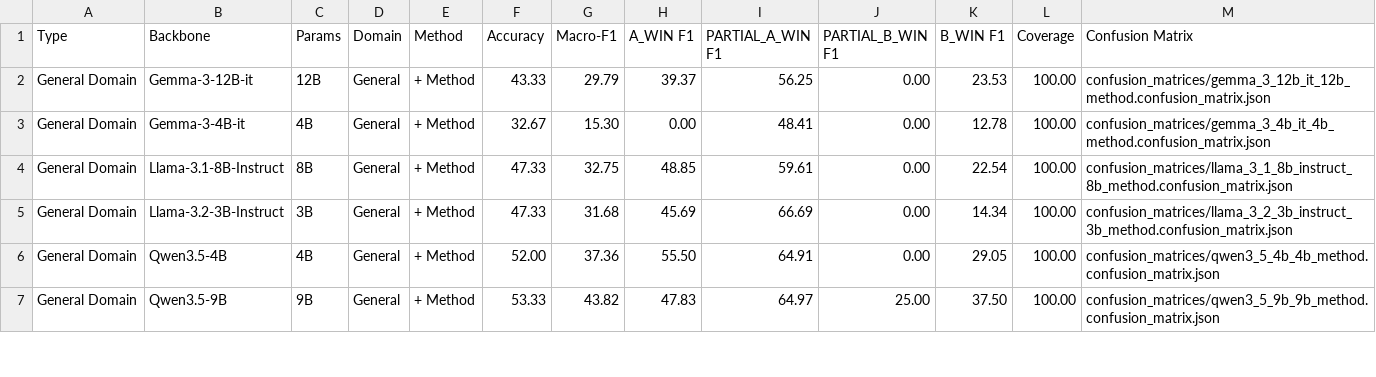
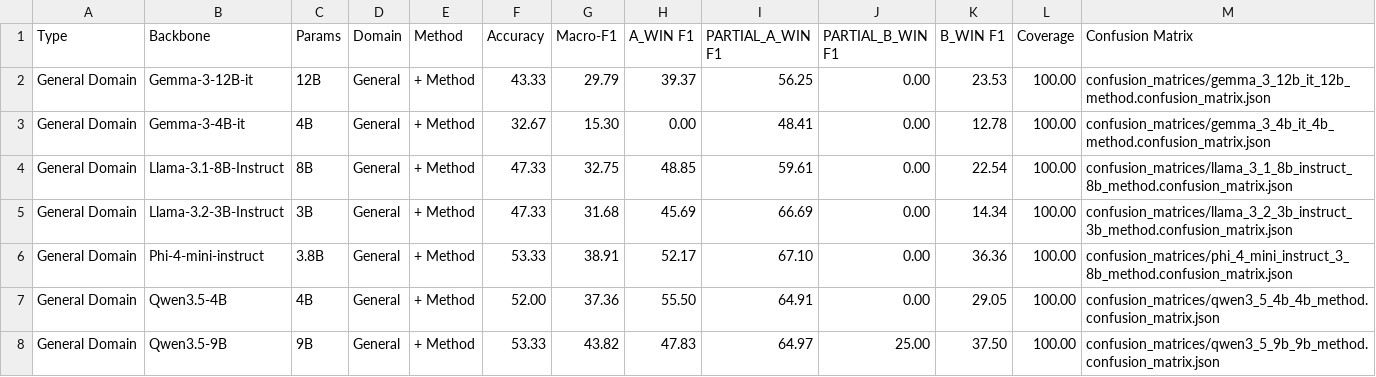
Before and after one commit to ThanhHungCS/AgentUIT_at_ALQAC2026, a CSV file: result/tables/ablation_study.csv, drawn as a sheet; only a part is shown.

```diff
--- a/result/tables/ablation_study.csv
+++ b/result/tables/ablation_study.csv
@@ -5,2 +5,3 @@ General Domain,Llama-3.1-8B-Instruct,8B,General,+ Method,47.33,32.75,48.85,59.61
 General Domain,Llama-3.2-3B-Instruct,3B,General,+ Method,47.33,31.68,45.69,66.69,0.00,14.34,100.00,confusion_matrices/llama_3_2_3b_instruct_3b_method.confusion_matrix.json
+General Domain,Phi-4-mini-instruct,3.8B,General,+ Method,53.33,38.91,52.17,67.10,0.00,36.36,100.00,confusion_matrices/phi_4_mini_instruct_3_8b_method.confusion_matrix.json
 General Domain,Qwen3.5-4B,4B,General,+ Method,52.00,37.36,55.50,64.91,0.00,29.05,100.00,confusion_matrices/qwen3_5_4b_4b_method.confusion_matrix.json
```
Also changed, not shown: result/tables/main_comparison.csv, 51 other files.
